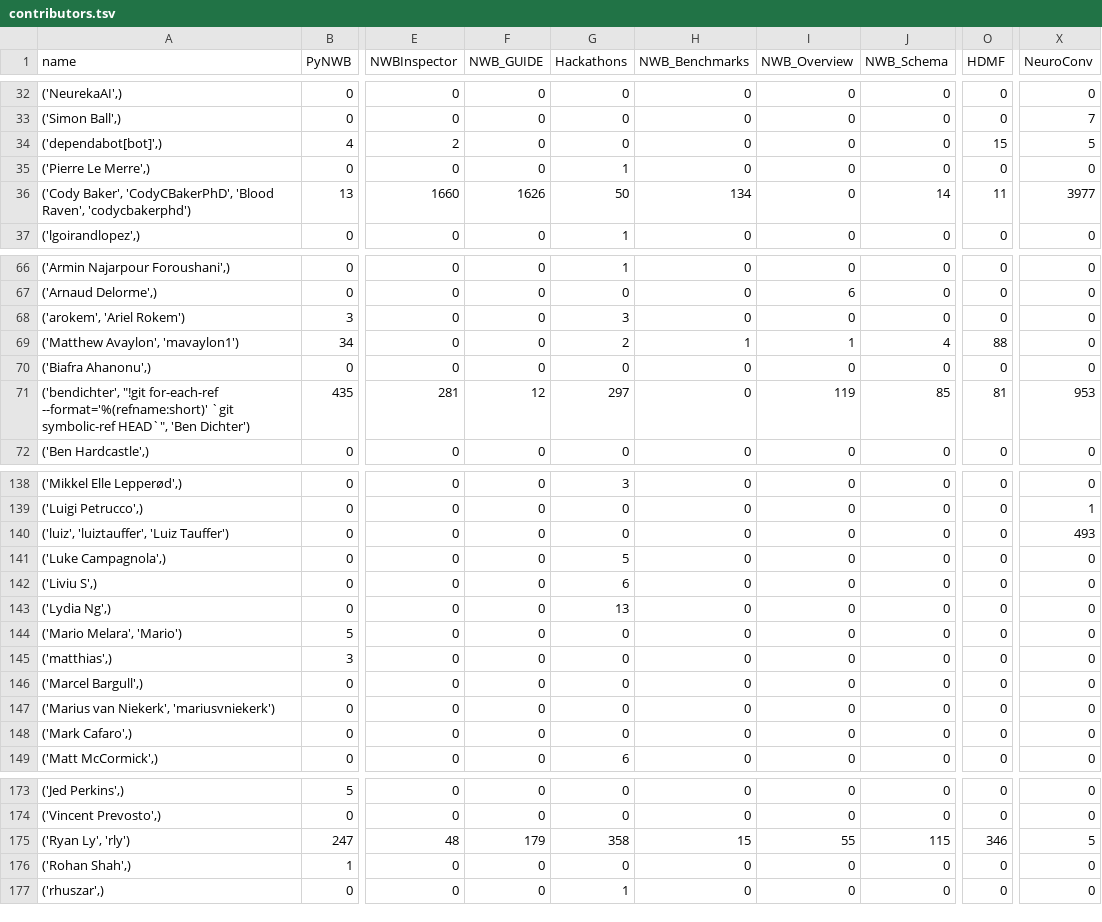
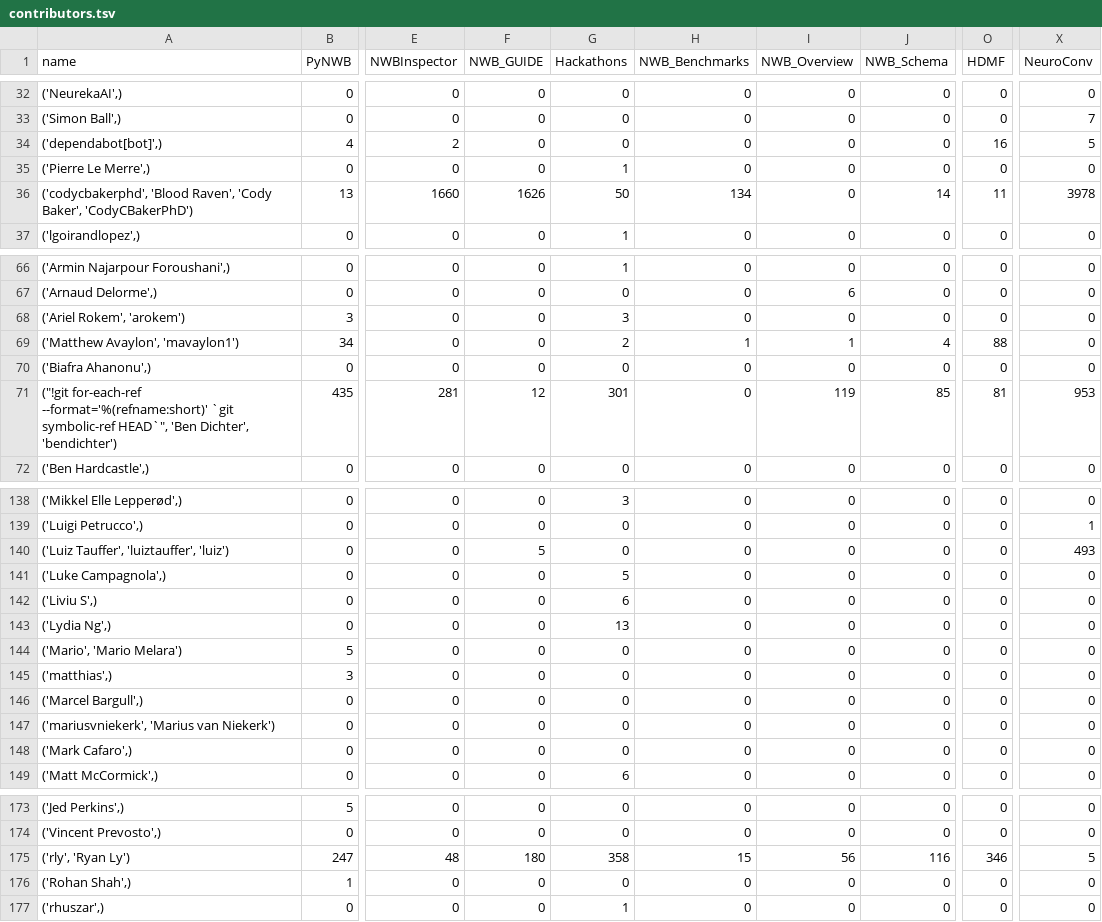
Before and after one commit to NeurodataWithoutBorders/nwb-project-analytics, a TSV file: data/contributors.tsv, drawn as a sheet; only a part is shown, gaps mark what is left out; the diff covers the shown part only; the diff names each change by its address in the sheet, - before the commit and + after, or states it on an @@ line.

```diff
--- a/data/contributors.tsv
+++ b/data/contributors.tsv
-O34 (HDMF): 15
+O34 (HDMF): 16
-A36 (name): ('Cody Baker', 'CodyCBakerPhD', 'Blood Raven', 'codycbakerphd')
+A36 (name): ('codycbakerphd', 'Blood Raven', 'Cody Baker', 'CodyCBakerPhD')
-X36 (NeuroConv): 3977
+X36 (NeuroConv): 3978
-A68 (name): ('arokem', 'Ariel Rokem')
+A68 (name): ('Ariel Rokem', 'arokem')
-A71 (name): ('bendichter', "!git for-each-ref --format='%(refname:short)' `git symbolic-ref HEAD`", 'Ben Dichter')
+A71 (name): ("!git for-each-ref --format='%(refname:short)' `git symbolic-ref HEAD`", 'Ben Dichter', 'bendichter')
-G71 (Hackathons): 297
+G71 (Hackathons): 301
-A140 (name): ('luiz', 'luiztauffer', 'Luiz Tauffer')
+A140 (name): ('Luiz Tauffer', 'luiztauffer', 'luiz')
-F140 (NWB_GUIDE): 0
+F140 (NWB_GUIDE): 5
-A144 (name): ('Mario Melara', 'Mario')
+A144 (name): ('Mario', 'Mario Melara')
-A147 (name): ('Marius van Niekerk', 'mariusvniekerk')
+A147 (name): ('mariusvniekerk', 'Marius van Niekerk')
-A175 (name): ('Ryan Ly', 'rly')
+A175 (name): ('rly', 'Ryan Ly')
-F175 (NWB_GUIDE): 179
+F175 (NWB_GUIDE): 180
-I175 (NWB_Overview): 55
+I175 (NWB_Overview): 56
-J175 (NWB_Schema): 115
+J175 (NWB_Schema): 116
```
Also changed, not shown: 12 edited cells elsewhere in this file, 2 other files.
